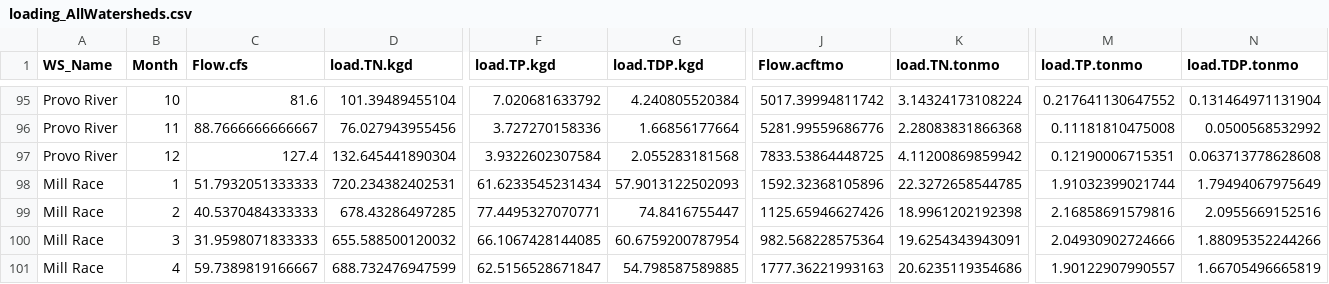
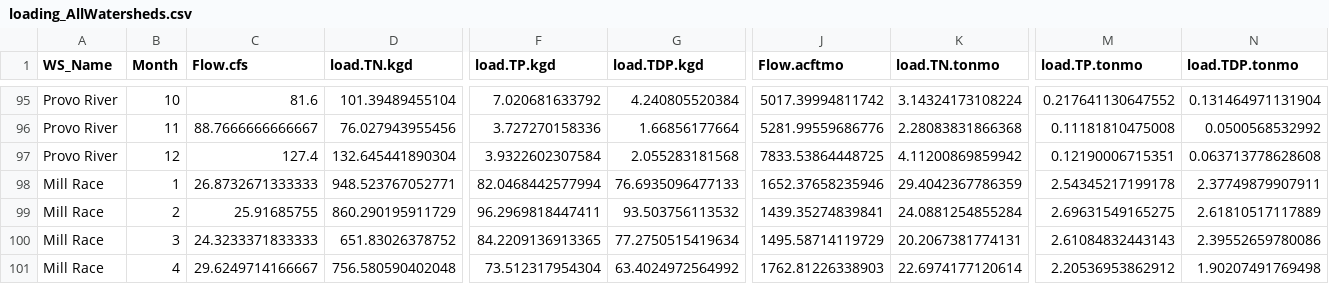
Before and after one commit to KateriSalk/UtahLake_CNPMassBalance, a CSV file: Data/Processed/loading_AllWatersheds.csv, drawn as a sheet; only a part is shown, gaps mark what is left out; the diff covers the shown part only; the diff names each change by its address in the sheet, - before the commit and + after, or states it on an @@ line.

```diff
--- a/Data/Processed/loading_AllWatersheds.csv
+++ b/Data/Processed/loading_AllWatersheds.csv
-C98 (Flow.cfs): 51.7932051333333
+C98 (Flow.cfs): 26.8732671333333
-D98 (load.TN.kgd): 720.234382402531
+D98 (load.TN.kgd): 948.523767052771
-F98 (load.TP.kgd): 61.6233545231434
+F98 (load.TP.kgd): 82.0468442577994
-G98 (load.TDP.kgd): 57.9013122502093
+G98 (load.TDP.kgd): 76.6935096477133
-J98 (Flow.acftmo): 1592.32368105896
+J98 (Flow.acftmo): 1652.37658235946
-K98 (load.TN.tonmo): 22.3272658544785
+K98 (load.TN.tonmo): 29.4042367786359
-M98 (load.TP.tonmo): 1.91032399021744
+M98 (load.TP.tonmo): 2.54345217199178
-N98 (load.TDP.tonmo): 1.79494067975649
+N98 (load.TDP.tonmo): 2.37749879907911
-C99 (Flow.cfs): 40.5370484333333
+C99 (Flow.cfs): 25.91685755
-D99 (load.TN.kgd): 678.43286497285
+D99 (load.TN.kgd): 860.290195911729
-F99 (load.TP.kgd): 77.4495327070771
+F99 (load.TP.kgd): 96.2969818447411
-G99 (load.TDP.kgd): 74.8416755447
+G99 (load.TDP.kgd): 93.503756113532
-J99 (Flow.acftmo): 1125.65946627426
+J99 (Flow.acftmo): 1439.35274839841
-K99 (load.TN.tonmo): 18.9961202192398
+K99 (load.TN.tonmo): 24.0881254855284
-M99 (load.TP.tonmo): 2.16858691579816
+M99 (load.TP.tonmo): 2.69631549165275
-N99 (load.TDP.tonmo): 2.0955669152516
+N99 (load.TDP.tonmo): 2.61810517117889
-C100 (Flow.cfs): 31.9598071833333
+C100 (Flow.cfs): 24.3233371833333
-D100 (load.TN.kgd): 655.588500120032
+D100 (load.TN.kgd): 651.83026378752
-F100 (load.TP.kgd): 66.1067428144085
+F100 (load.TP.kgd): 84.2209136913365
-G100 (load.TDP.kgd): 60.6759200787954
+G100 (load.TDP.kgd): 77.2750515419634
-J100 (Flow.acftmo): 982.568228575364
+J100 (Flow.acftmo): 1495.58714119729
-K100 (load.TN.tonmo): 19.6254343943091
+K100 (load.TN.tonmo): 20.2067381774131
-M100 (load.TP.tonmo): 2.04930902724666
+M100 (load.TP.tonmo): 2.61084832443143
-N100 (load.TDP.tonmo): 1.88095352244266
+N100 (load.TDP.tonmo): 2.39552659780086
-C101 (Flow.cfs): 59.7389819166667
+C101 (Flow.cfs): 29.6249714166667
-D101 (load.TN.kgd): 688.732476947599
+D101 (load.TN.kgd): 756.580590402048
-F101 (load.TP.kgd): 62.5156528671847
+F101 (load.TP.kgd): 73.512317954304
-G101 (load.TDP.kgd): 54.798587589885
+G101 (load.TDP.kgd): 63.4024972564992
-J101 (Flow.acftmo): 1777.36221993163
+J101 (Flow.acftmo): 1762.81226338903
-K101 (load.TN.tonmo): 20.6235119354686
+K101 (load.TN.tonmo): 22.6974177120614
-M101 (load.TP.tonmo): 1.90122907990557
+M101 (load.TP.tonmo): 2.20536953862912
-N101 (load.TDP.tonmo): 1.66705496665819
+N101 (load.TDP.tonmo): 1.90207491769498
```
Also changed, not shown: 64 edited cells elsewhere in this file, Data/Processed/hydrology_precip_et_monthly.csv, Data/Processed/loading_AllWatersheds_annual.csv, 8 other files.
